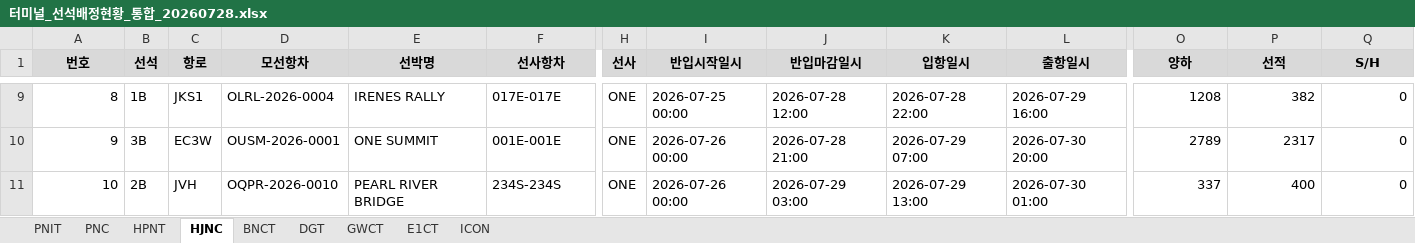
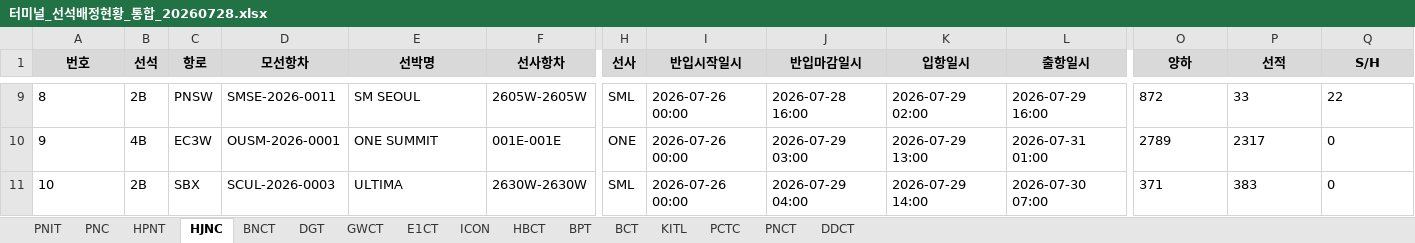
Before and after one commit to sitditrd/AI_SCM, an Excel workbook: 터미널 스케쥴 수집/터미널_선석배정현황_통합_20260728.xlsx, sheet HJNC, drawn as a sheet; only a part is shown, gaps mark what is left out; values as stored, in another font and other column widths than the file's, no borders; the diff covers the shown part only; the diff names each change by its address in the sheet, - before the commit and + after, or states it on an @@ line.

```diff
--- a/터미널 스케쥴 수집/터미널_선석배정현황_통합_20260728.xlsx (sheet HJNC)
+++ b/터미널 스케쥴 수집/터미널_선석배정현황_통합_20260728.xlsx (sheet HJNC)
+sheet tab: HBCT
+sheet tab: BPT
+sheet tab: BCT
+sheet tab: KITL
+sheet tab: PCTC
+sheet tab: PNCT
+sheet tab: DDCT
-A9:A11 alignment: right
+A9:A11 alignment: left
-B9 (선석): 1B
+B9 (선석): 2B
-C9 (항로): JKS1
+C9 (항로): PNSW
-D9 (모선항차): OLRL-2026-0004
+D9 (모선항차): SMSE-2026-0011
-E9 (선박명): IRENES RALLY
+E9 (선박명): SM SEOUL
-F9 (선사항차): 017E-017E
+F9 (선사항차): 2605W-2605W
-H9 (선사): ONE
+H9 (선사): SML
-I9 (반입시작일시): 2026-07-25 00:00
+I9 (반입시작일시): 2026-07-26 00:00
-J9 (반입마감일시): 2026-07-28 12:00
+J9 (반입마감일시): 2026-07-28 16:00
-K9 (입항일시): 2026-07-28 22:00
+K9 (입항일시): 2026-07-29 02:00
-O9 (양하): 1208
+O9 (양하): 872
-P9 (선적): 382
+P9 (선적): 33
-Q9 (S/H): 0
+Q9 (S/H): 22
-B10 (선석): 3B
+B10 (선석): 4B
-J10 (반입마감일시): 2026-07-28 21:00
+J10 (반입마감일시): 2026-07-29 03:00
-K10 (입항일시): 2026-07-29 07:00
+K10 (입항일시): 2026-07-29 13:00
-L10 (출항일시): 2026-07-30 20:00
+L10 (출항일시): 2026-07-31 01:00
-O10:Q10 alignment: right
+O10:Q10 alignment: left
-C11 (항로): JVH
+C11 (항로): SBX
-D11 (모선항차): OQPR-2026-0010
+D11 (모선항차): SCUL-2026-0003
-E11 (선박명): PEARL RIVER BRIDGE
+E11 (선박명): ULTIMA
-F11 (선사항차): 234S-234S
+F11 (선사항차): 2630W-2630W
-H11 (선사): ONE
+H11 (선사): SML
-J11 (반입마감일시): 2026-07-29 03:00
+J11 (반입마감일시): 2026-07-29 04:00
-K11 (입항일시): 2026-07-29 13:00
+K11 (입항일시): 2026-07-29 14:00
-L11 (출항일시): 2026-07-30 01:00
+L11 (출항일시): 2026-07-30 07:00
-O11 (양하): 337
+O11 (양하): 371
-P11 (선적): 400
+P11 (선적): 383
-Q11 alignment: right
+Q11 alignment: left
```
Also changed, not shown: 81 edited cells and cell formats elsewhere in this sheet, sheet DGT, sheet PNIT, sheet GWCT, sheet BNCT, sheet E1CT, sheet PNC, 2 more sheets, 4 other files.
